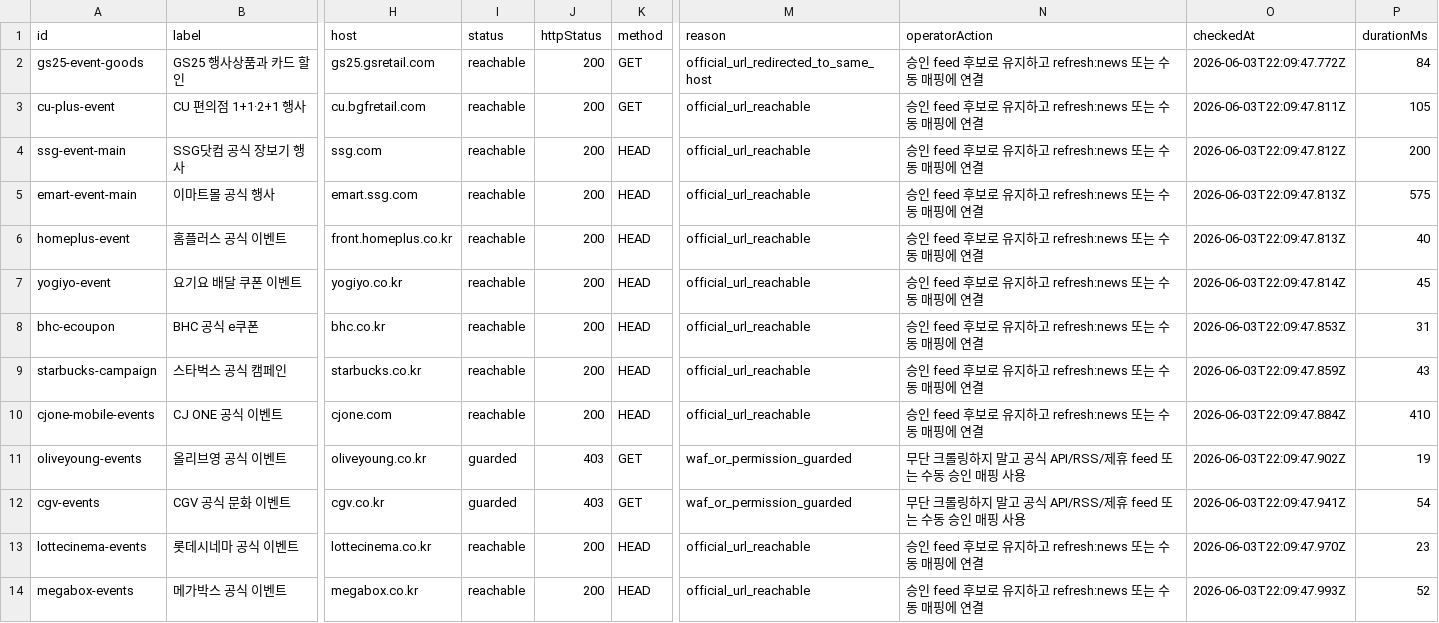
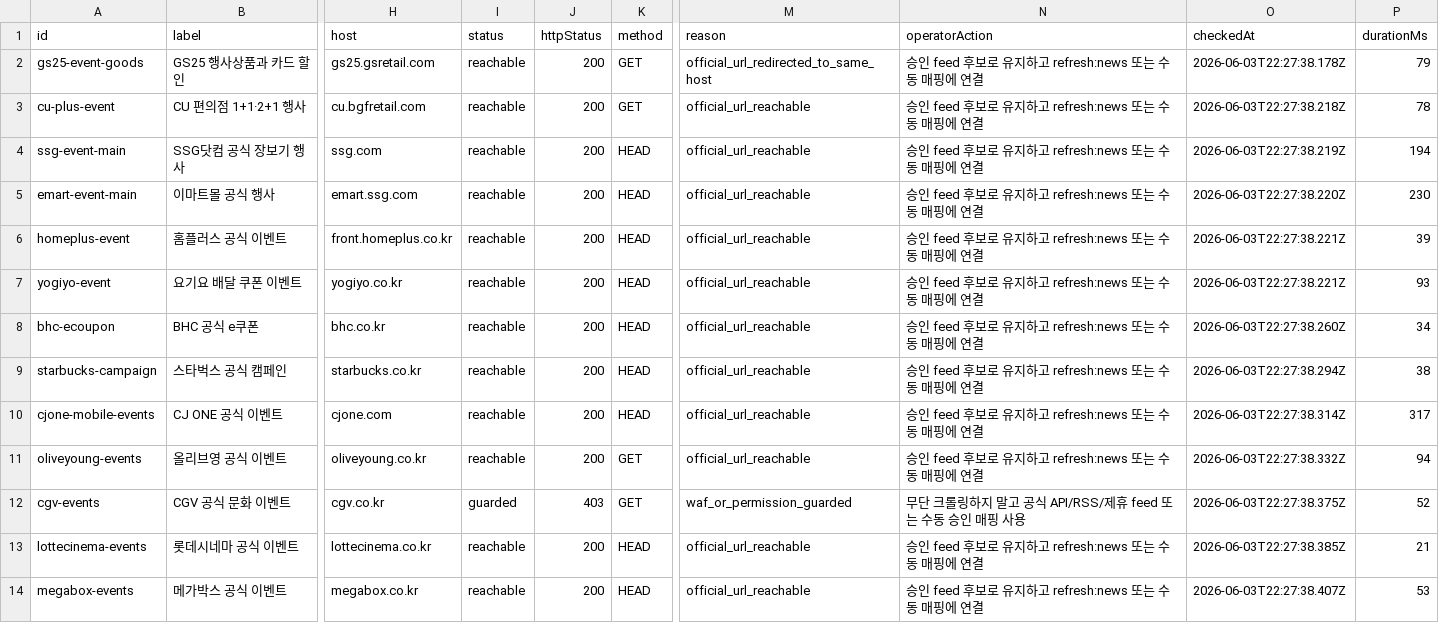
Before and after one commit to titeks2-a11y/halindosa, a CSV file: reports/official-source-live-check.csv, drawn as a sheet; only a part is shown, gaps mark what is left out; the diff covers the shown part only; the diff names each change by its address in the sheet, - before the commit and + after, or states it on an @@ line.

```diff
--- a/reports/official-source-live-check.csv
+++ b/reports/official-source-live-check.csv
-O2 (checkedAt): 2026-06-03T22:09:47.772Z
+O2 (checkedAt): 2026-06-03T22:27:38.178Z
-P2 (durationMs): 84
+P2 (durationMs): 79
-O3 (checkedAt): 2026-06-03T22:09:47.811Z
+O3 (checkedAt): 2026-06-03T22:27:38.218Z
-P3 (durationMs): 105
+P3 (durationMs): 78
-O4 (checkedAt): 2026-06-03T22:09:47.812Z
+O4 (checkedAt): 2026-06-03T22:27:38.219Z
-P4 (durationMs): 200
+P4 (durationMs): 194
-O5 (checkedAt): 2026-06-03T22:09:47.813Z
+O5 (checkedAt): 2026-06-03T22:27:38.220Z
-P5 (durationMs): 575
+P5 (durationMs): 230
-O6 (checkedAt): 2026-06-03T22:09:47.813Z
+O6 (checkedAt): 2026-06-03T22:27:38.221Z
-P6 (durationMs): 40
+P6 (durationMs): 39
-O7 (checkedAt): 2026-06-03T22:09:47.814Z
+O7 (checkedAt): 2026-06-03T22:27:38.221Z
-P7 (durationMs): 45
+P7 (durationMs): 93
-O8 (checkedAt): 2026-06-03T22:09:47.853Z
+O8 (checkedAt): 2026-06-03T22:27:38.260Z
-P8 (durationMs): 31
+P8 (durationMs): 34
-O9 (checkedAt): 2026-06-03T22:09:47.859Z
+O9 (checkedAt): 2026-06-03T22:27:38.294Z
-P9 (durationMs): 43
+P9 (durationMs): 38
-O10 (checkedAt): 2026-06-03T22:09:47.884Z
+O10 (checkedAt): 2026-06-03T22:27:38.314Z
-P10 (durationMs): 410
+P10 (durationMs): 317
-I11 (status): guarded
+I11 (status): reachable
-J11 (httpStatus): 403
+J11 (httpStatus): 200
-M11 (reason): waf_or_permission_guarded
+M11 (reason): official_url_reachable
-N11 (operatorAction): 무단 크롤링하지 말고 공식 API/RSS/제휴 feed 또는 수동 승인 매핑 사용
+N11 (operatorAction): 승인 feed 후보로 유지하고 refresh:news 또는 수동 매핑에 연결
-O11 (checkedAt): 2026-06-03T22:09:47.902Z
+O11 (checkedAt): 2026-06-03T22:27:38.332Z
-P11 (durationMs): 19
+P11 (durationMs): 94
-O12 (checkedAt): 2026-06-03T22:09:47.941Z
+O12 (checkedAt): 2026-06-03T22:27:38.375Z
-P12 (durationMs): 54
+P12 (durationMs): 52
-O13 (checkedAt): 2026-06-03T22:09:47.970Z
+O13 (checkedAt): 2026-06-03T22:27:38.385Z
-P13 (durationMs): 23
+P13 (durationMs): 21
-O14 (checkedAt): 2026-06-03T22:09:47.993Z
+O14 (checkedAt): 2026-06-03T22:27:38.407Z
-P14 (durationMs): 52
+P14 (durationMs): 53
```
Also changed, not shown: 34 edited cells elsewhere in this file, reports/source-onboarding-plan.csv, 55 other files.
